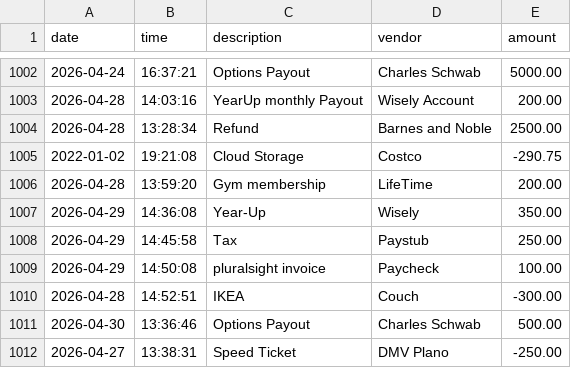
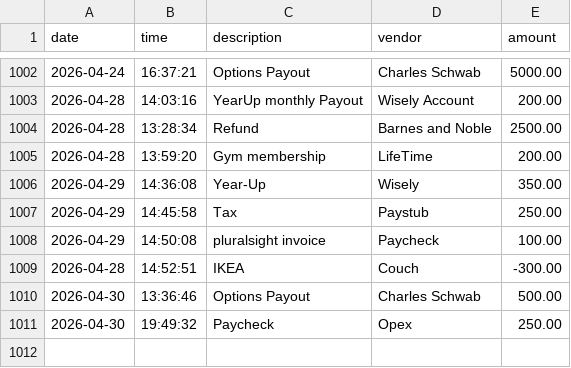
Before and after one commit to Estb1296/tally-flow, a CSV file: transactions.csv, drawn as a sheet; only a part is shown, gaps mark what is left out.

```diff
--- a/transactions.csv
+++ b/transactions.csv
@@ -1004,3 +1004,2 @@ date|time|description|vendor|amount
 2026-04-28|13:28:34|Refund|Barnes and Noble|2500.00
-2022-01-02|19:21:08|Cloud Storage|Costco|-290.75
 2026-04-28|13:59:20|Gym membership|LifeTime|200.00
@@ -1011,2 +1010,2 @@ date|time|description|vendor|amount
 2026-04-30|13:36:46|Options Payout|Charles Schwab|500.00
-2026-04-27|13:38:31|Speed Ticket|DMV Plano|-250.00
+2026-04-30|19:49:32|Paycheck|Opex|250.00
```
Also changed, not shown: 1 other file.
